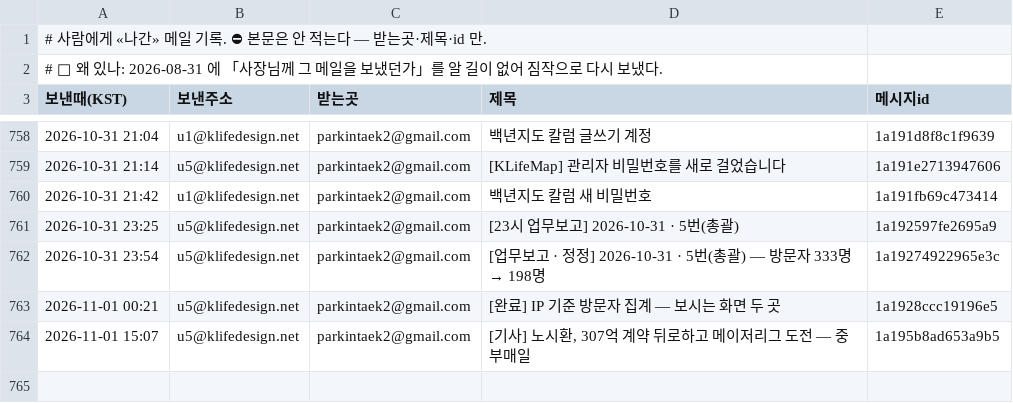
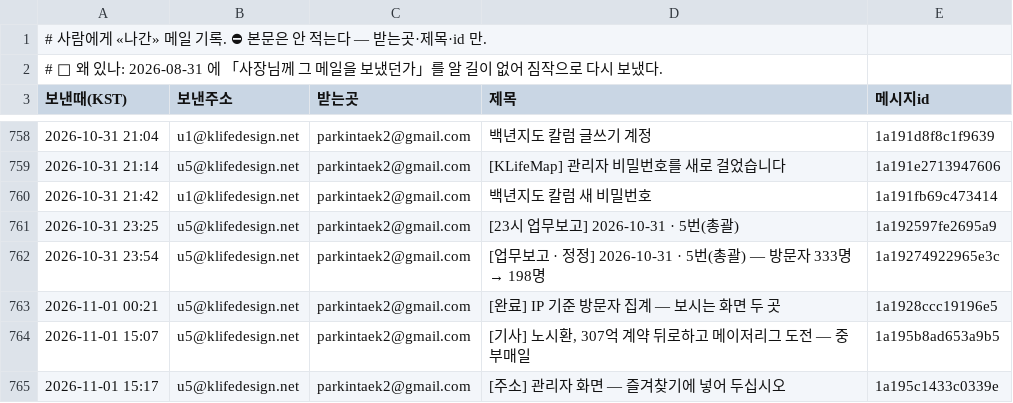
Before and after one commit to parkintaek2-gif/parkintaek2-gif.github.io, a TSV file: docs/보낸메일.tsv, drawn as a sheet; only a part is shown, gaps mark what is left out.

Commit message:
보낸메일 기록 — 2026-11-01 15:17 [주소] 관리자 화면 — 즐겨찾기에 넣어 두십시오

```diff
--- a/docs/보낸메일.tsv
+++ b/docs/보낸메일.tsv
@@ -764 +764,2 @@
 2026-11-01 15:07	u5@klifedesign.net	parkintaek2@gmail.com	[기사] 노시환, 307억 계약 뒤로하고 메이저리그 도전 — 중부매일	1a195b8ad653a9b5
+2026-11-01 15:17	u5@klifedesign.net	parkintaek2@gmail.com	[주소] 관리자 화면 — 즐겨찾기에 넣어 두십시오	1a195c1433c0339e
```
